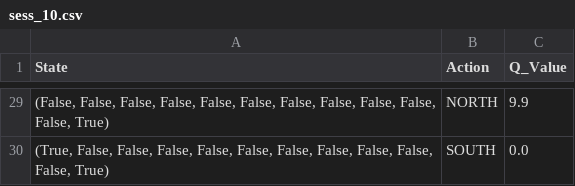
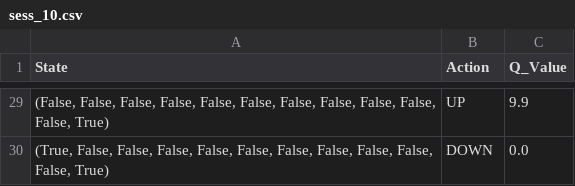
Before and after one commit to ltuffery/Learn2Slither, a CSV file: data/sess_10.csv, drawn as a sheet; only a part is shown, gaps mark what is left out; the diff covers the shown part only.

```diff
--- a/data/sess_10.csv
+++ b/data/sess_10.csv
@@ -29,2 +29,2 @@ State,Action,Q_Value
-"(False, False, False, False, False, False, False, False, False, False, False, True)",NORTH,9.9
-"(True, False, False, False, False, False, False, False, False, False, False, True)",SOUTH,0.0
+"(False, False, False, False, False, False, False, False, False, False, False, True)",UP,9.9
+"(True, False, False, False, False, False, False, False, False, False, False, True)",DOWN,0.0
```
Also changed, not shown: 27 edited cells elsewhere in this file, data/sess_100.csv, data/sess_1400ep.csv, 7 other files.
